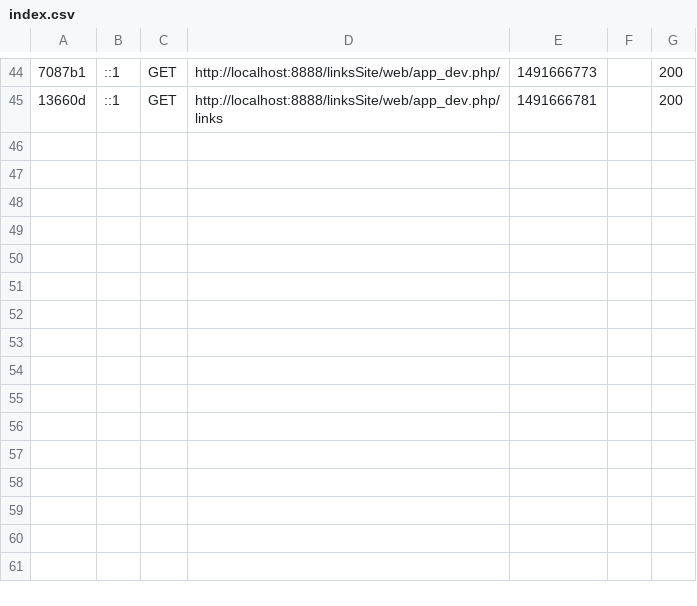
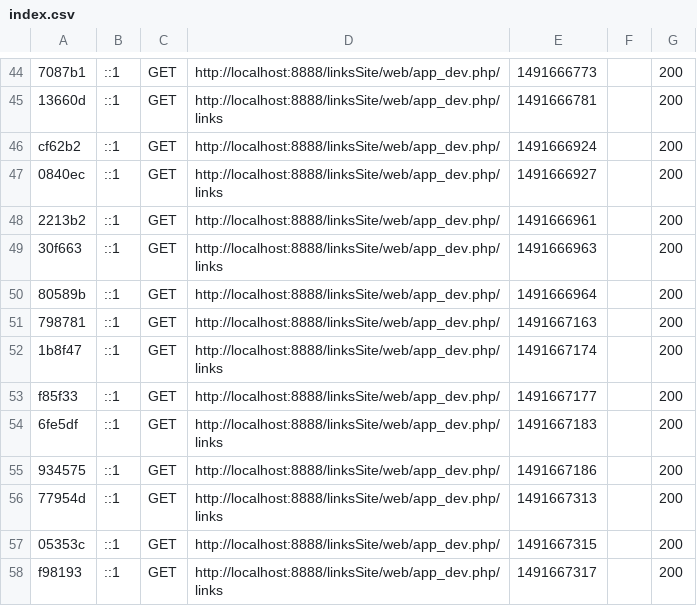
Before and after one commit to ajie62/linksSite, a CSV file: var/cache/dev/profiler/index.csv, drawn as a sheet; only a part is shown, gaps mark what is left out; the diff names each change by its address in the sheet, - before the commit and + after, or states it on an @@ line.

Commit message:
Cache update

```diff
--- a/var/cache/dev/profiler/index.csv
+++ b/var/cache/dev/profiler/index.csv
+row 46: cf62b2 | ::1 | GET | http://localhost:8888/linksSite/web/app_dev.php/ | 1491666924 |  | 200
+row 47: 0840ec | ::1 | GET | http://localhost:8888/linksSite/web/app_dev.php/links | 1491666927 |  | 200
+row 48: 2213b2 | ::1 | GET | http://localhost:8888/linksSite/web/app_dev.php/ | 1491666961 |  | 200
+row 49: 30f663 | ::1 | GET | http://localhost:8888/linksSite/web/app_dev.php/links | 1491666963 |  | 200
+row 50: 80589b | ::1 | GET | http://localhost:8888/linksSite/web/app_dev.php/ | 1491666964 |  | 200
+row 51: 798781 | ::1 | GET | http://localhost:8888/linksSite/web/app_dev.php/ | 1491667163 |  | 200
+row 52: 1b8f47 | ::1 | GET | http://localhost:8888/linksSite/web/app_dev.php/links | 1491667174 |  | 200
+row 53: f85f33 | ::1 | GET | http://localhost:8888/linksSite/web/app_dev.php/ | 1491667177 |  | 200
+row 54: 6fe5df | ::1 | GET | http://localhost:8888/linksSite/web/app_dev.php/links | 1491667183 |  | 200
+row 55: 934575 | ::1 | GET | http://localhost:8888/linksSite/web/app_dev.php/ | 1491667186 |  | 200
+row 56: 77954d | ::1 | GET | http://localhost:8888/linksSite/web/app_dev.php/links | 1491667313 |  | 200
+row 57: 05353c | ::1 | GET | http://localhost:8888/linksSite/web/app_dev.php/ | 1491667315 |  | 200
+row 58: f98193 | ::1 | GET | http://localhost:8888/linksSite/web/app_dev.php/links | 1491667317 |  | 200
```
Also changed, not shown: 15 other files.
